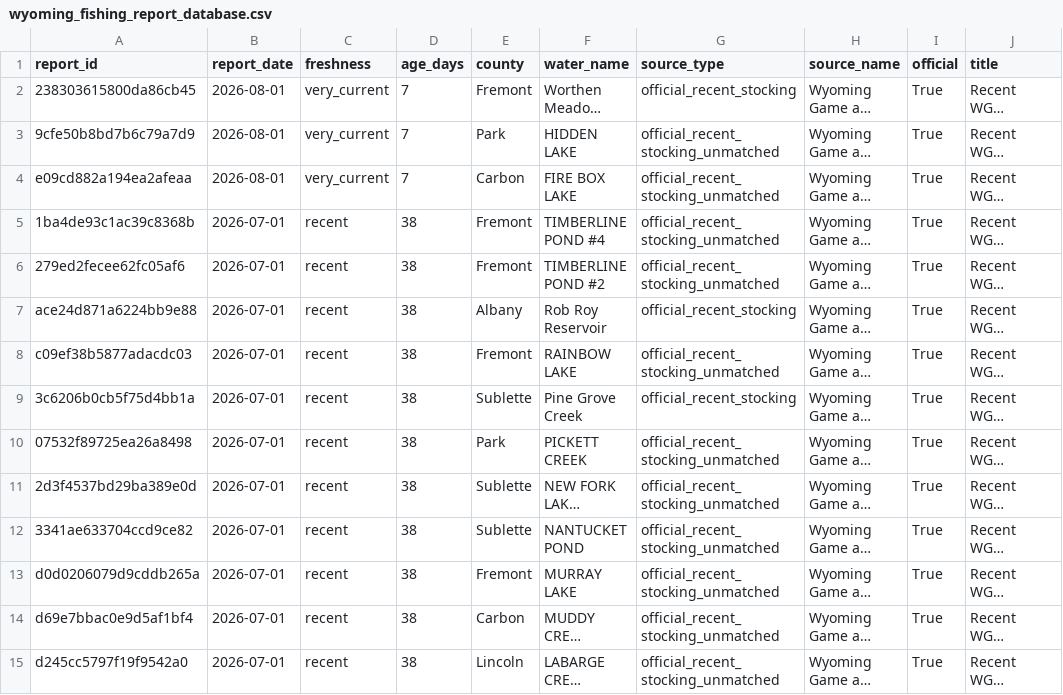
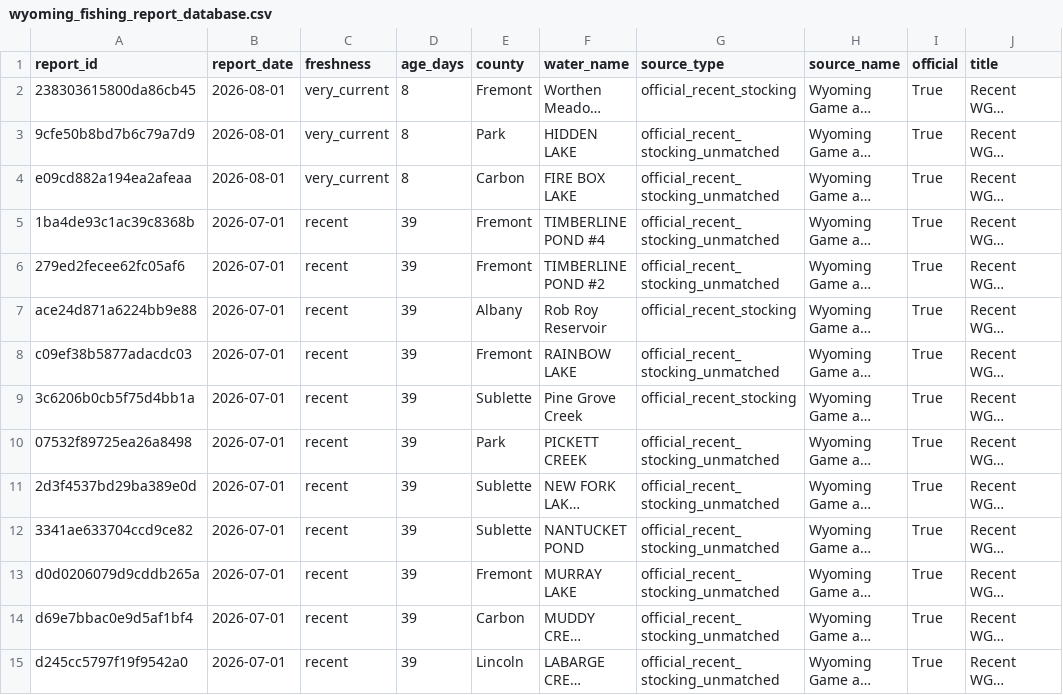
Before and after one commit to smithcalvinc/fish-finder-reports-live, a CSV file: data/wyoming_fishing_report_database.csv, drawn as a sheet; only a part is shown; long unchanged cells end in …; the diff covers the shown part only; the diff names each change by its address in the sheet, - before the commit and + after, or states it on an @@ line.

```diff
--- a/data/wyoming_fishing_report_database.csv
+++ b/data/wyoming_fishing_report_database.csv
-D2:D4 (age_days): 7
+D2:D4 (age_days): 8
-D5:D15 (age_days): 38
+D5:D15 (age_days): 39
```
Also changed, not shown: 16 edited cells elsewhere in this file, 9 other files.
